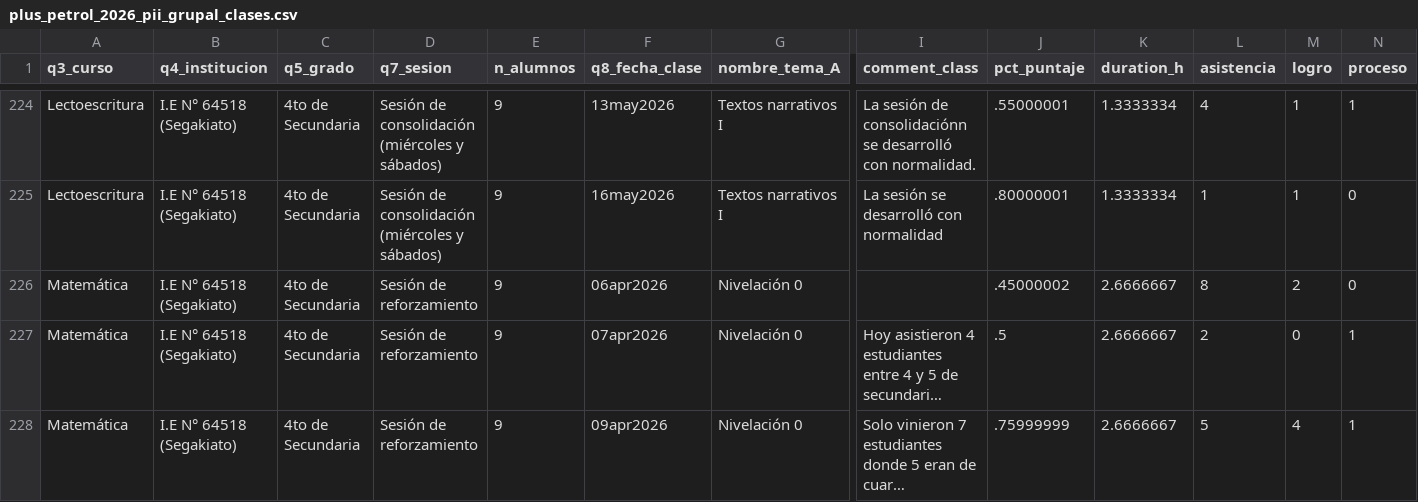
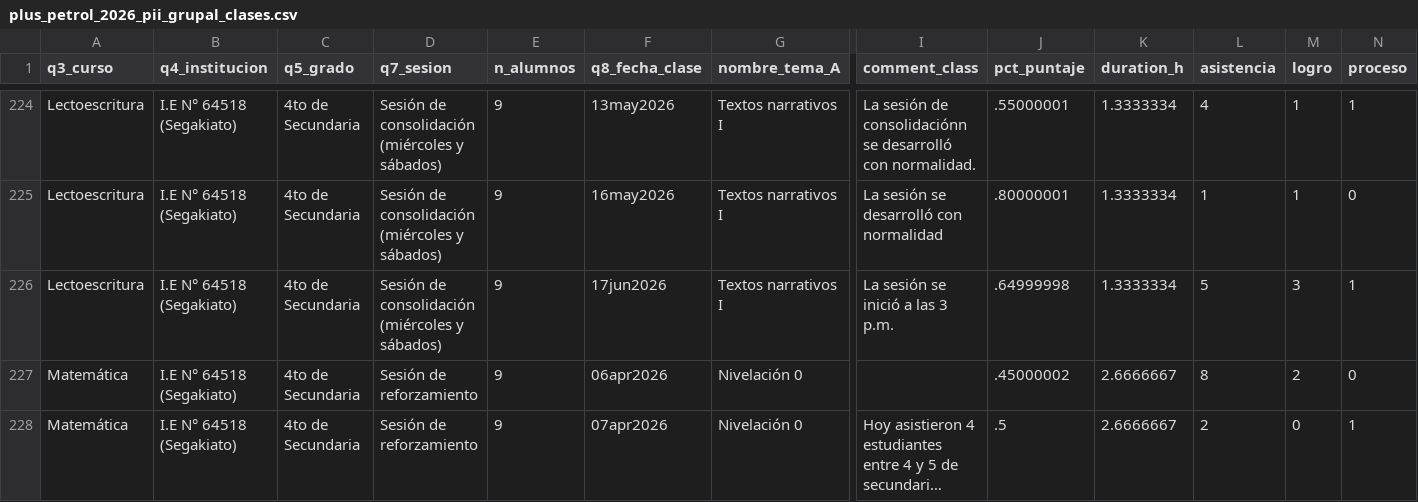
Before and after one commit to lateriteperu/dashboard_nivelacion_educativa, a CSV file: plus_petrol_2026_pii_grupal_clases.csv, drawn as a sheet; only a part is shown, gaps mark what is left out; the shorter side is filled out with more unchanged rows; long unchanged cells end in …; rows hold the shown columns only; the diff covers the shown part only; the diff names each change by its address in the sheet, - before the commit and + after, or states it on an @@ line.

Commit message:
update_18_06_2026

```diff
--- a/plus_petrol_2026_pii_grupal_clases.csv
+++ b/plus_petrol_2026_pii_grupal_clases.csv
+row 226: Lectoescritura | I.E N° 64518 (Segakiato) | 4to de Secundaria | Sesión de consolidación (miércoles y sábados) | 9 | 17jun2026 | Textos narrativos I | La sesión se inició a las 3 p.m. | .64999998 | 1.3333334 | 5 | 3 | 1
```
Also changed, not shown: 1 added row and 2 edited cells elsewhere in this file.
